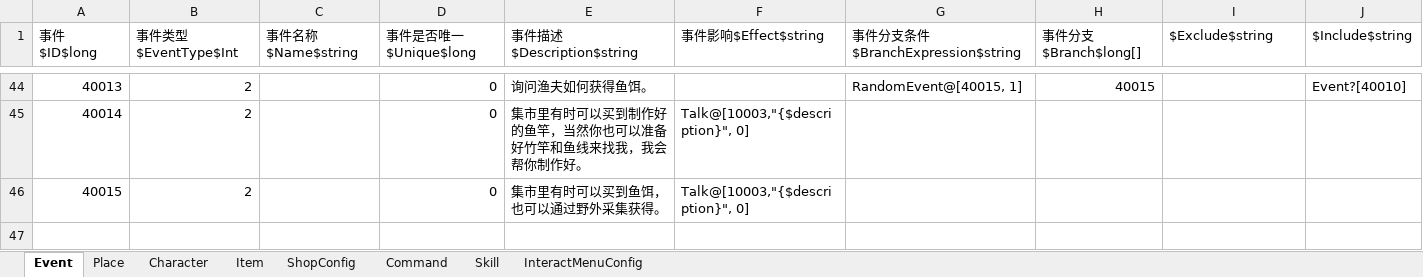
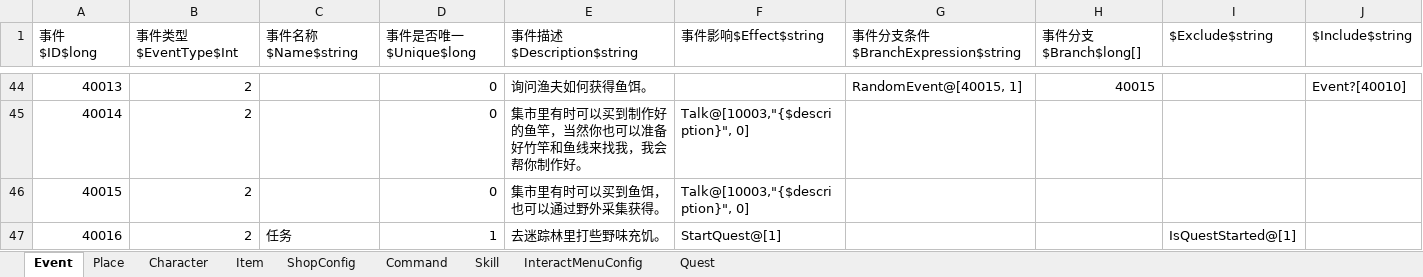
Before and after one commit to Z2Y/life-box, an Excel workbook: Excels/Events.xlsx, sheet Event, drawn as a sheet; only a part is shown, gaps mark what is left out; values as stored, in another font and other column widths than the file's, no borders; the diff names each change by its address in the sheet, - before the commit and + after, or states it on an @@ line.

```diff
--- a/Excels/Events.xlsx (sheet Event)
+++ b/Excels/Events.xlsx (sheet Event)
+sheet tab: Quest
+row 47: 40016 | 2 | 任务 | 1 | 去迷踪林里打些野味充饥。 | StartQuest@[1] |  |  | IsQuestStarted@[1]
```
Also changed, not shown: Excels/EventEmitter.xlsx, 35 other files.
